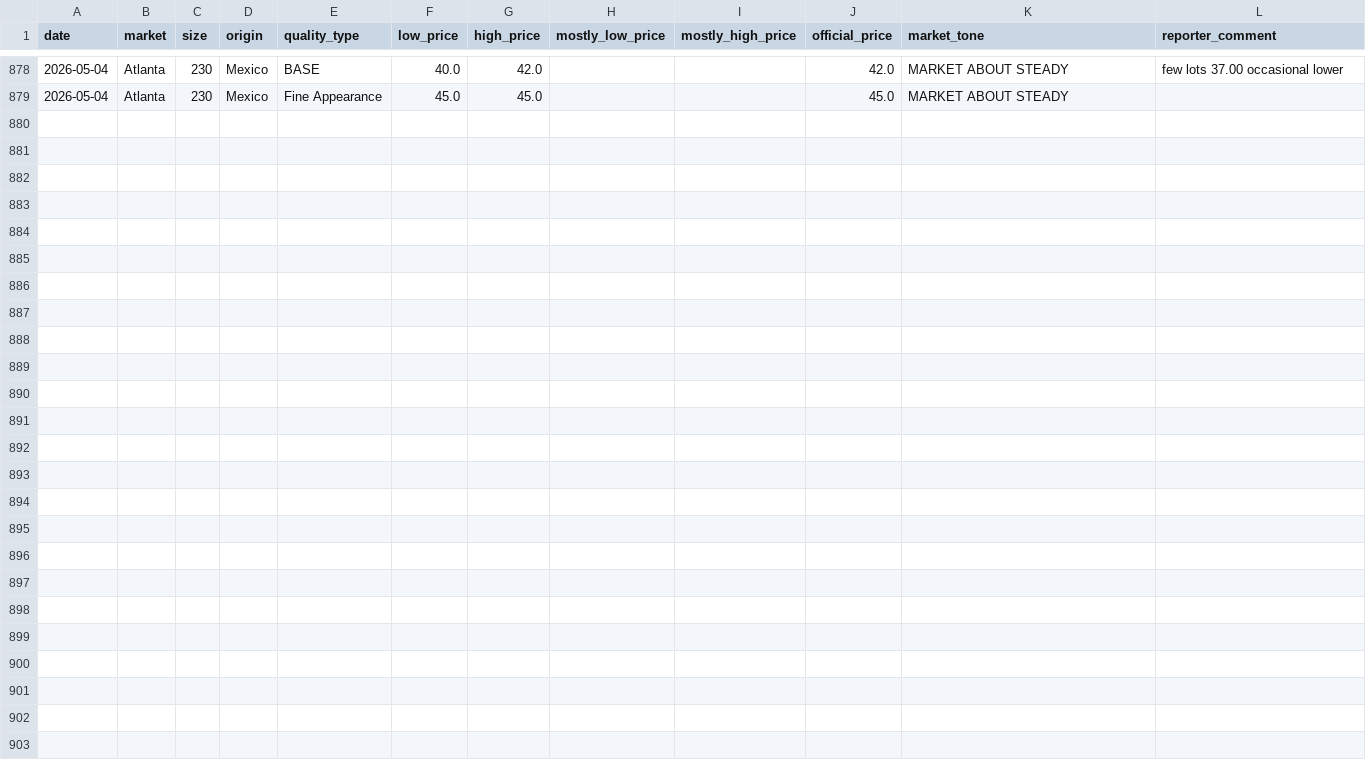
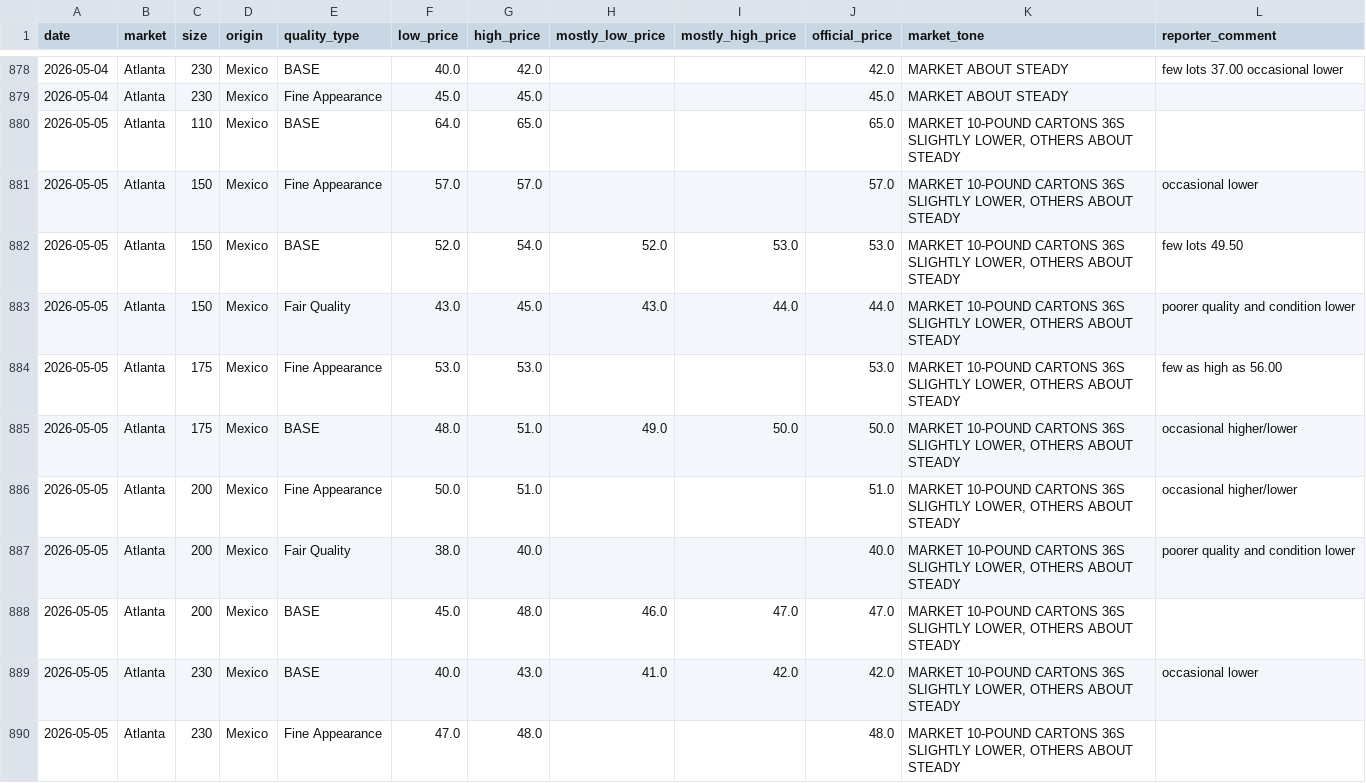
Before and after one commit to savic14/lime_intel, a CSV file: data/processed/terminal_atlanta.csv, drawn as a sheet; only a part is shown, gaps mark what is left out.

```diff
--- a/data/processed/terminal_atlanta.csv
+++ b/data/processed/terminal_atlanta.csv
@@ -879 +879,12 @@ date,market,size,origin,quality_type,low_price,high_price,mostly_low_price,mostl
 2026-05-04,Atlanta,230,Mexico,Fine Appearance,45.0,45.0,,,45.0,MARKET ABOUT STEADY,
+2026-05-05,Atlanta,110,Mexico,BASE,64.0,65.0,,,65.0,"MARKET 10-POUND CARTONS 36S SLIGHTLY LOWER, OTHERS ABOUT STEADY",
+2026-05-05,Atlanta,150,Mexico,Fine Appearance,57.0,57.0,,,57.0,"MARKET 10-POUND CARTONS 36S SLIGHTLY LOWER, OTHERS ABOUT STEADY",occasional lower
+2026-05-05,Atlanta,150,Mexico,BASE,52.0,54.0,52.0,53.0,53.0,"MARKET 10-POUND CARTONS 36S SLIGHTLY LOWER, OTHERS ABOUT STEADY",few lots 49.50
+2026-05-05,Atlanta,150,Mexico,Fair Quality,43.0,45.0,43.0,44.0,44.0,"MARKET 10-POUND CARTONS 36S SLIGHTLY LOWER, OTHERS ABOUT STEADY",poorer quality and condition lower
+2026-05-05,Atlanta,175,Mexico,Fine Appearance,53.0,53.0,,,53.0,"MARKET 10-POUND CARTONS 36S SLIGHTLY LOWER, OTHERS ABOUT STEADY",few as high as 56.00
+2026-05-05,Atlanta,175,Mexico,BASE,48.0,51.0,49.0,50.0,50.0,"MARKET 10-POUND CARTONS 36S SLIGHTLY LOWER, OTHERS ABOUT STEADY",occasional higher/lower
+2026-05-05,Atlanta,200,Mexico,Fine Appearance,50.0,51.0,,,51.0,"MARKET 10-POUND CARTONS 36S SLIGHTLY LOWER, OTHERS ABOUT STEADY",occasional higher/lower
+2026-05-05,Atlanta,200,Mexico,Fair Quality,38.0,40.0,,,40.0,"MARKET 10-POUND CARTONS 36S SLIGHTLY LOWER, OTHERS ABOUT STEADY",poorer quality and condition lower
+2026-05-05,Atlanta,200,Mexico,BASE,45.0,48.0,46.0,47.0,47.0,"MARKET 10-POUND CARTONS 36S SLIGHTLY LOWER, OTHERS ABOUT STEADY",
+2026-05-05,Atlanta,230,Mexico,BASE,40.0,43.0,41.0,42.0,42.0,"MARKET 10-POUND CARTONS 36S SLIGHTLY LOWER, OTHERS ABOUT STEADY",occasional lower
+2026-05-05,Atlanta,230,Mexico,Fine Appearance,47.0,48.0,,,48.0,"MARKET 10-POUND CARTONS 36S SLIGHTLY LOWER, OTHERS ABOUT STEADY",
```
Also changed, not shown: data/processed/terminal_chicago.csv, data/processed/terminal_la.csv, 6 other files.
